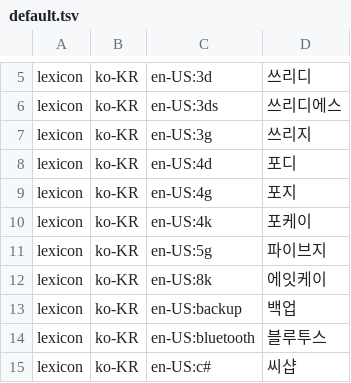
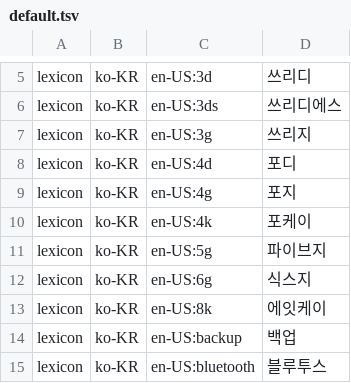
Before and after one commit to hunydev/tts-text-frontend, a TSV file: resources/languages/ko-KR/lexicon/technology/default.tsv, drawn as a sheet; only a part is shown, gaps mark what is left out; the shorter side is filled out with more unchanged rows; the diff names each change by its address in the sheet, - before the commit and + after, or states it on an @@ line.

```diff
--- a/resources/languages/ko-KR/lexicon/technology/default.tsv
+++ b/resources/languages/ko-KR/lexicon/technology/default.tsv
+row 12: lexicon | ko-KR | en-US:6g | 식스지
```
Also changed, not shown: resources/common/speech.tsv, resources/languages/en-US/rules/numeric.tsv, 39 other files.
